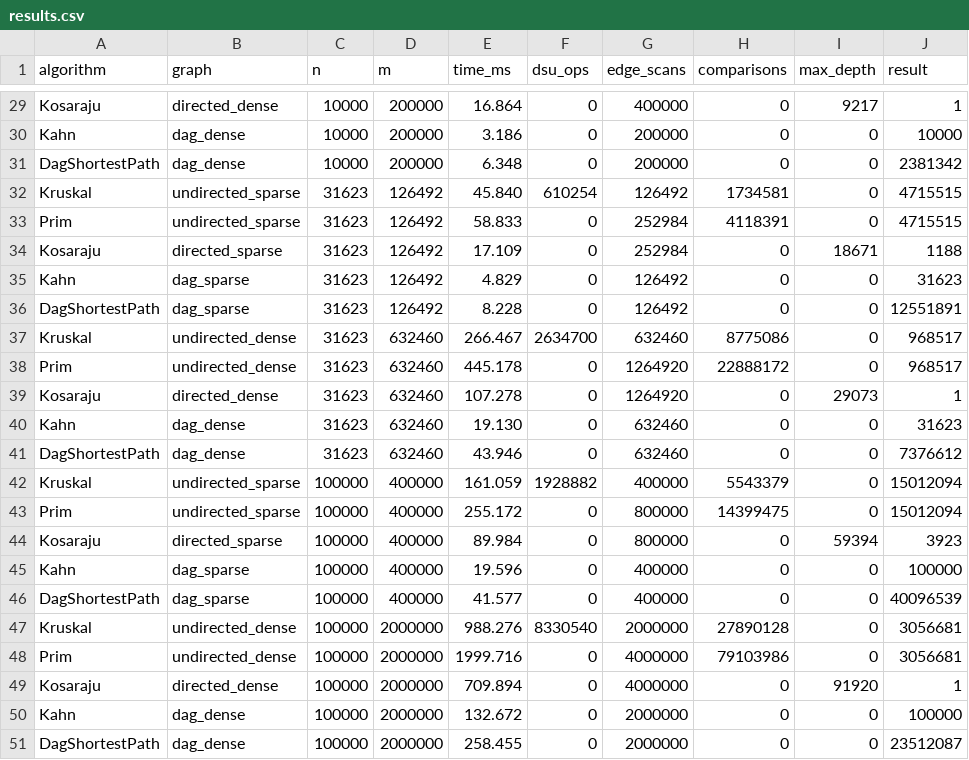
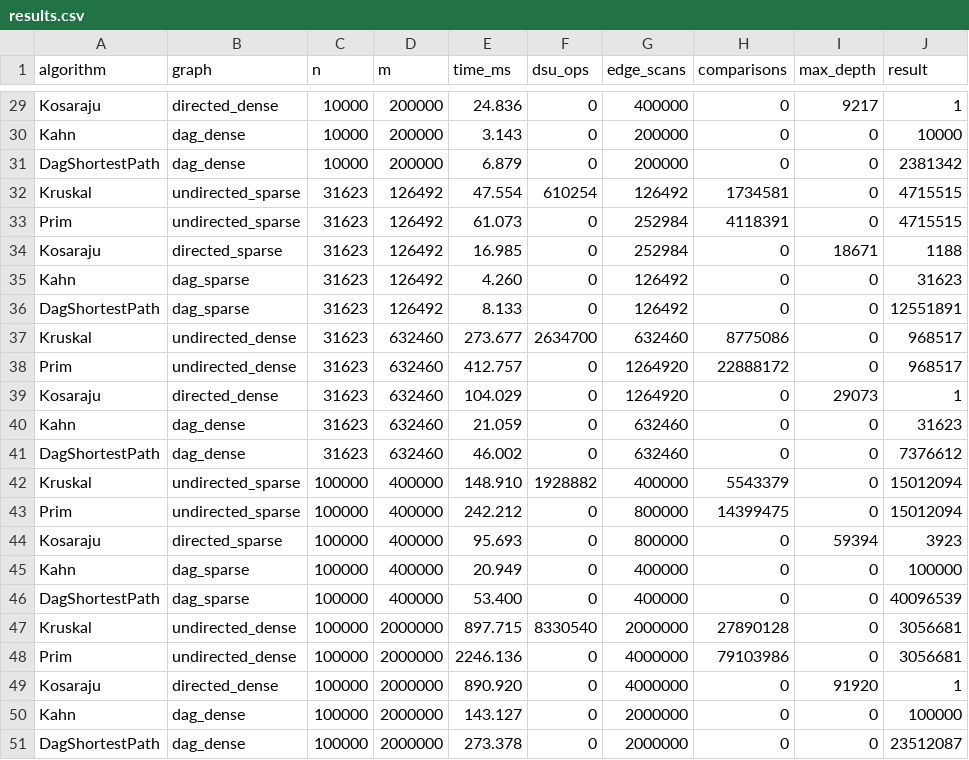
Before and after one commit to AruzhM/DAA-Assignment3, a CSV file: results/results.csv, drawn as a sheet; only a part is shown, gaps mark what is left out; the diff covers the shown part only; the diff names each change by its address in the sheet, - before the commit and + after, or states it on an @@ line.

```diff
--- a/results/results.csv
+++ b/results/results.csv
-E29 (time_ms): 16.864
+E29 (time_ms): 24.836
-E30 (time_ms): 3.186
+E30 (time_ms): 3.143
-E31 (time_ms): 6.348
+E31 (time_ms): 6.879
-E32 (time_ms): 45.840
+E32 (time_ms): 47.554
-E33 (time_ms): 58.833
+E33 (time_ms): 61.073
-E34 (time_ms): 17.109
+E34 (time_ms): 16.985
-E35 (time_ms): 4.829
+E35 (time_ms): 4.260
-E36 (time_ms): 8.228
+E36 (time_ms): 8.133
-E37 (time_ms): 266.467
+E37 (time_ms): 273.677
-E38 (time_ms): 445.178
+E38 (time_ms): 412.757
-E39 (time_ms): 107.278
+E39 (time_ms): 104.029
-E40 (time_ms): 19.130
+E40 (time_ms): 21.059
-E41 (time_ms): 43.946
+E41 (time_ms): 46.002
-E42 (time_ms): 161.059
+E42 (time_ms): 148.910
-E43 (time_ms): 255.172
+E43 (time_ms): 242.212
-E44 (time_ms): 89.984
+E44 (time_ms): 95.693
-E45 (time_ms): 19.596
+E45 (time_ms): 20.949
-E46 (time_ms): 41.577
+E46 (time_ms): 53.400
-E47 (time_ms): 988.276
+E47 (time_ms): 897.715
-E48 (time_ms): 1999.716
+E48 (time_ms): 2246.136
-E49 (time_ms): 709.894
+E49 (time_ms): 890.920
-E50 (time_ms): 132.672
+E50 (time_ms): 143.127
-E51 (time_ms): 258.455
+E51 (time_ms): 273.378
```
Also changed, not shown: 27 edited cells elsewhere in this file, 4 other files.
